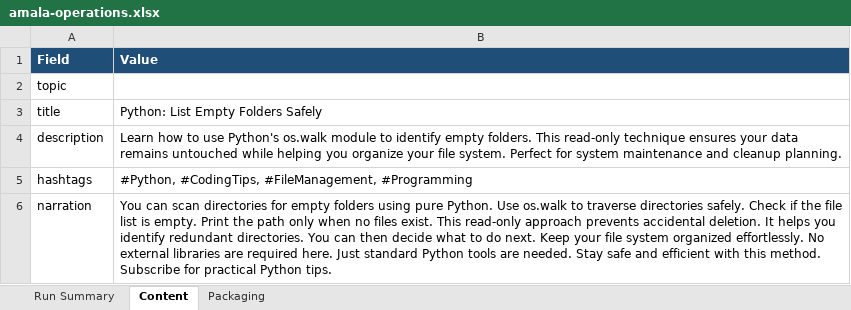
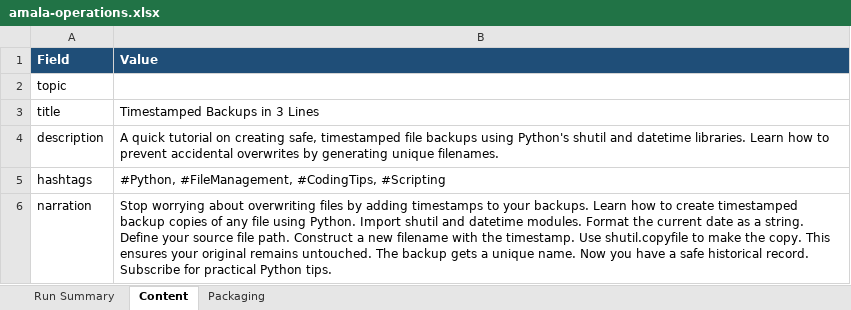
Before and after one commit to amalraj020-a11y/automated-YT-operations, an Excel workbook: reports/latest/amala-operations.xlsx, sheet Content, drawn as a sheet; values as stored, in another font and other column widths than the file's, no borders; the diff names each change by its address in the sheet, - before the commit and + after, or states it on an @@ line.

```diff
--- a/reports/latest/amala-operations.xlsx (sheet Content)
+++ b/reports/latest/amala-operations.xlsx (sheet Content)
-B3 (Value): Python: List Empty Folders Safely
+B3 (Value): Timestamped Backups in 3 Lines
-B4 (Value): Learn how to use Python's os.walk module to identify empty folders. This read-only technique ensures your data remains untouched while helping you organize your file system. Perfect for system maintenance and cleanup planning.
+B4 (Value): A quick tutorial on creating safe, timestamped file backups using Python's shutil and datetime libraries. Learn how to prevent accidental overwrites by generating unique filenames.
-B5 (Value): #Python, #CodingTips, #FileManagement, #Programming
+B5 (Value): #Python, #FileManagement, #CodingTips, #Scripting
-B6 (Value): You can scan directories for empty folders using pure Python. Use os.walk to traverse directories safely. Check if the file list is empty. Print the path only when no files exist. This read-only approach prevents accidental deletion. It helps you identify redundant directories. You can then decide what to do next. Keep your file system organized effortlessly. No external libraries are required here. Just standard Python tools are needed. Stay safe and efficient with this method. Subscribe for…
+B6 (Value): Stop worrying about overwriting files by adding timestamps to your backups. Learn how to create timestamped backup copies of any file using Python. Import shutil and datetime modules. Format the current date as a string. Define your source file path. Construct a new filename with the timestamp. Use shutil.copyfile to make the copy. This ensures your original remains untouched. The backup gets a unique name. Now you have a safe historical record. Subscribe for…
```
Also changed, not shown: sheet Run Summary, sheet Packaging.
